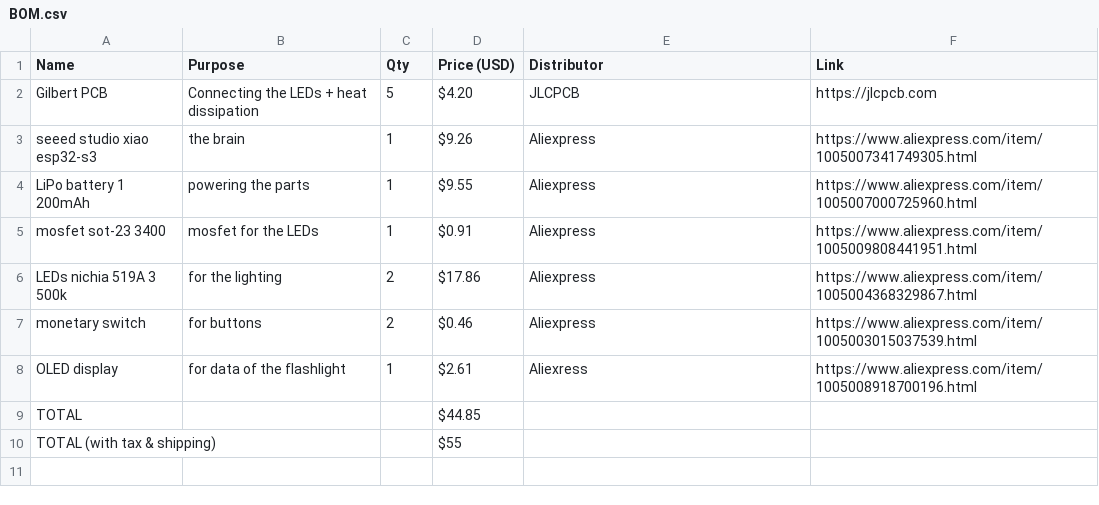
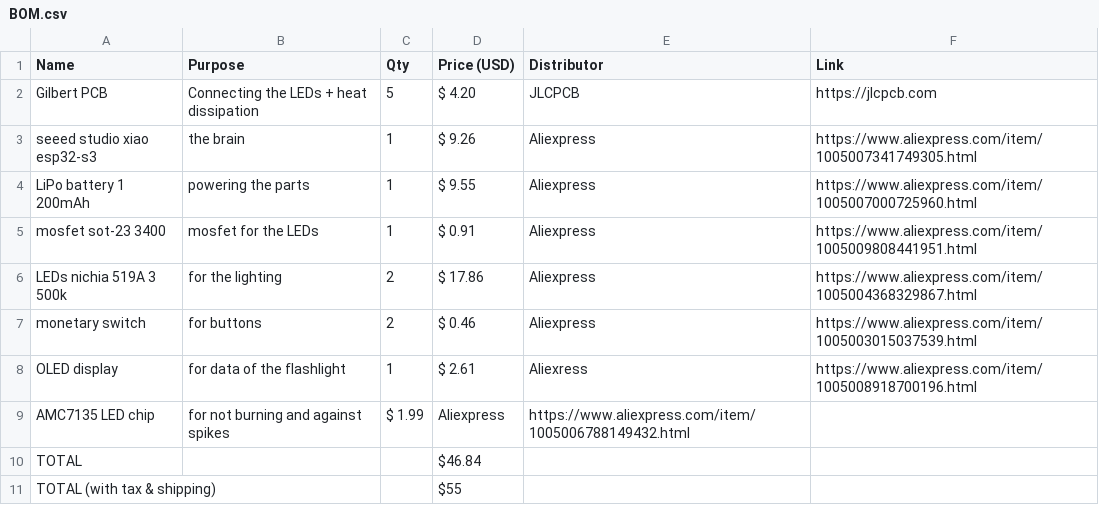
Before and after one commit to Small-doge128/Gilbert-the-flashlight, a CSV file: BOM.csv, drawn as a sheet.

Commit message:
Update BOM.csv

```diff
--- a/BOM.csv
+++ b/BOM.csv
@@ -1,10 +1,11 @@
 Name,Purpose,Qty,Price (USD),Distributor,Link
-Gilbert PCB,Connecting the LEDs + heat dissipation,5,$4.20,JLCPCB,https://jlcpcb.com
-seeed studio xiao esp32-s3,the brain,1,$9.26,Aliexpress,https://www.aliexpress.com/item/1005007341749305.html
-LiPo battery 1 200mAh,powering the parts,1,$9.55 ,Aliexpress,https://www.aliexpress.com/item/1005007000725960.html
-mosfet sot-23 3400,mosfet for the LEDs,1,$0.91 ,Aliexpress,https://www.aliexpress.com/item/1005009808441951.html
-LEDs nichia 519A 3 500k,for the lighting,2,$17.86,Aliexpress,https://www.aliexpress.com/item/1005004368329867.html
-monetary switch,for buttons,2,$0.46,Aliexpress,https://www.aliexpress.com/item/1005003015037539.html
-OLED display,for data of the flashlight,1,$2.61,Aliexress,https://www.aliexpress.com/item/1005008918700196.html
-TOTAL,,,$44.85,,
+Gilbert PCB,Connecting the LEDs + heat dissipation,5,$ 4.20,JLCPCB,https://jlcpcb.com
+seeed studio xiao esp32-s3,the brain,1,$ 9.26,Aliexpress,https://www.aliexpress.com/item/1005007341749305.html
+LiPo battery 1 200mAh,powering the parts,1,$ 9.55 ,Aliexpress,https://www.aliexpress.com/item/1005007000725960.html
+mosfet sot-23 3400,mosfet for the LEDs,1,$ 0.91 ,Aliexpress,https://www.aliexpress.com/item/1005009808441951.html
+LEDs nichia 519A 3 500k,for the lighting,2,$ 17.86,Aliexpress,https://www.aliexpress.com/item/1005004368329867.html
+monetary switch,for buttons,2,$ 0.46,Aliexpress,https://www.aliexpress.com/item/1005003015037539.html
+OLED display,for data of the flashlight,1,$ 2.61,Aliexress,https://www.aliexpress.com/item/1005008918700196.html
+AMC7135 LED chip,for not burning and against spikes,$ 1.99,Aliexpress,https://www.aliexpress.com/item/1005006788149432.html
+TOTAL,,,$46.84,,
 TOTAL (with tax & shipping),,,$55,,
```
